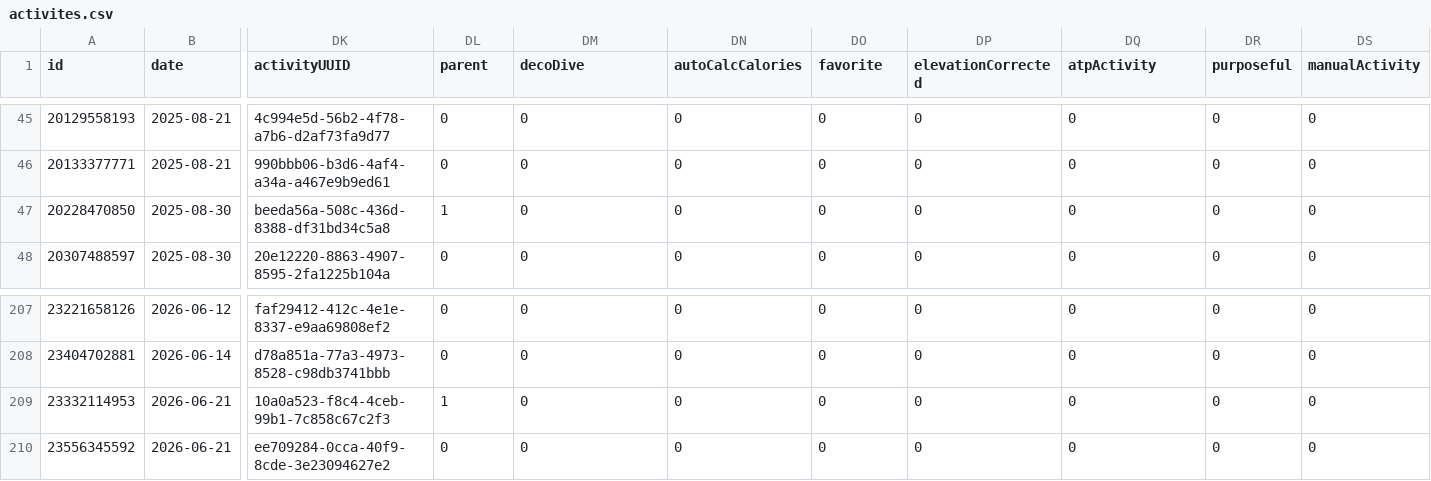
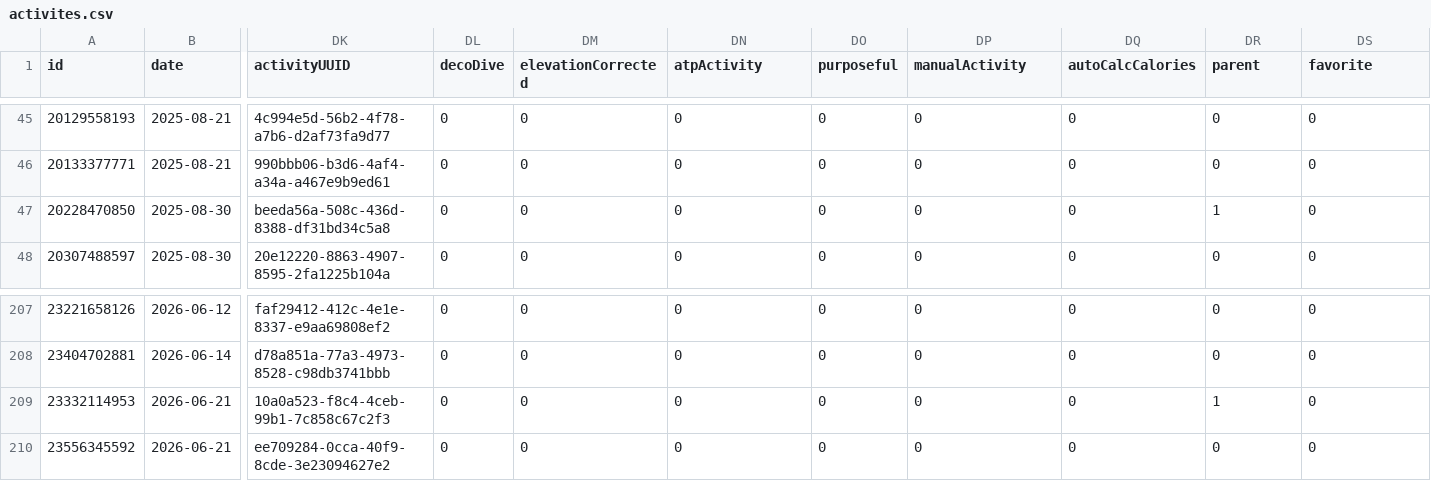
Before and after one commit to nicolasmahut-ui/garmin-data-frere, a CSV file: activites.csv, drawn as a sheet; only a part is shown, gaps mark what is left out; the diff names each change by its address in the sheet, - before the commit and + after, or states it on an @@ line.

Commit message:
activites 2026-08-08 18:00

```diff
--- a/activites.csv
+++ b/activites.csv
-DL1: parent
+DL1: decoDive
-DM1: decoDive
+DM1: elevationCorrected
-DN1: autoCalcCalories
+DN1: atpActivity
-DO1: favorite
+DO1: purposeful
-DP1: elevationCorrected
+DP1: manualActivity
-DQ1: atpActivity
+DQ1: autoCalcCalories
-DR1: purposeful
+DR1: parent
-DS1: manualActivity
+DS1: favorite
-DL47 (decoDive): 1
+DL47 (decoDive): 0
-DR47 (parent): 0
+DR47 (parent): 1
-DL209 (decoDive): 1
+DL209 (decoDive): 0
-DR209 (parent): 0
+DR209 (parent): 1
```
